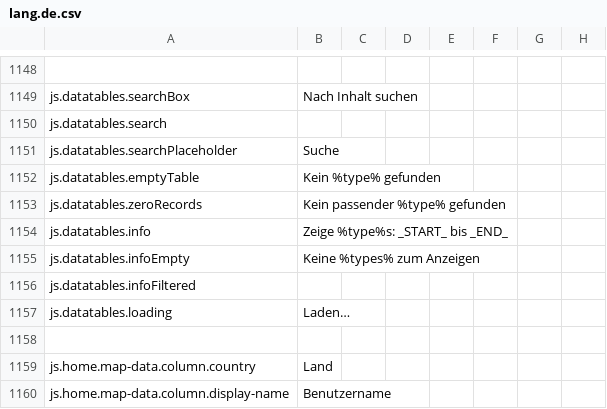
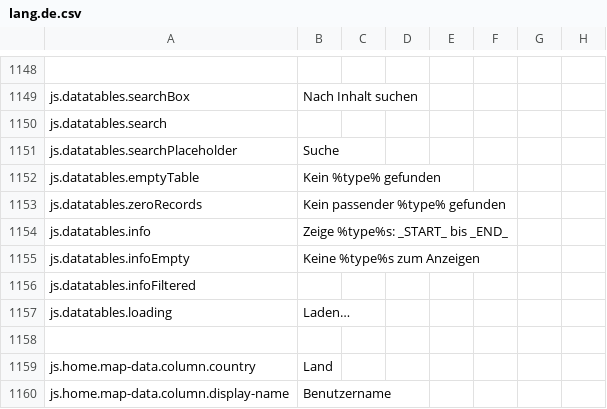
Before and after one commit to outlandishideas/social-monitor, a CSV file: languages/lang.de.csv, drawn as a sheet; only a part is shown, gaps mark what is left out.

Commit message:
Fix typo

```diff
--- a/languages/lang.de.csv
+++ b/languages/lang.de.csv
@@ -1154,3 +1154,3 @@ js.datatables.zeroRecords,Kein passender %type% gefunden
 "js.datatables.info","Zeige %type%s: _START_ bis _END_"
-js.datatables.infoEmpty,Keine %types% zum Anzeigen
+js.datatables.infoEmpty,Keine %type%s zum Anzeigen
 js.datatables.infoFiltered
```
